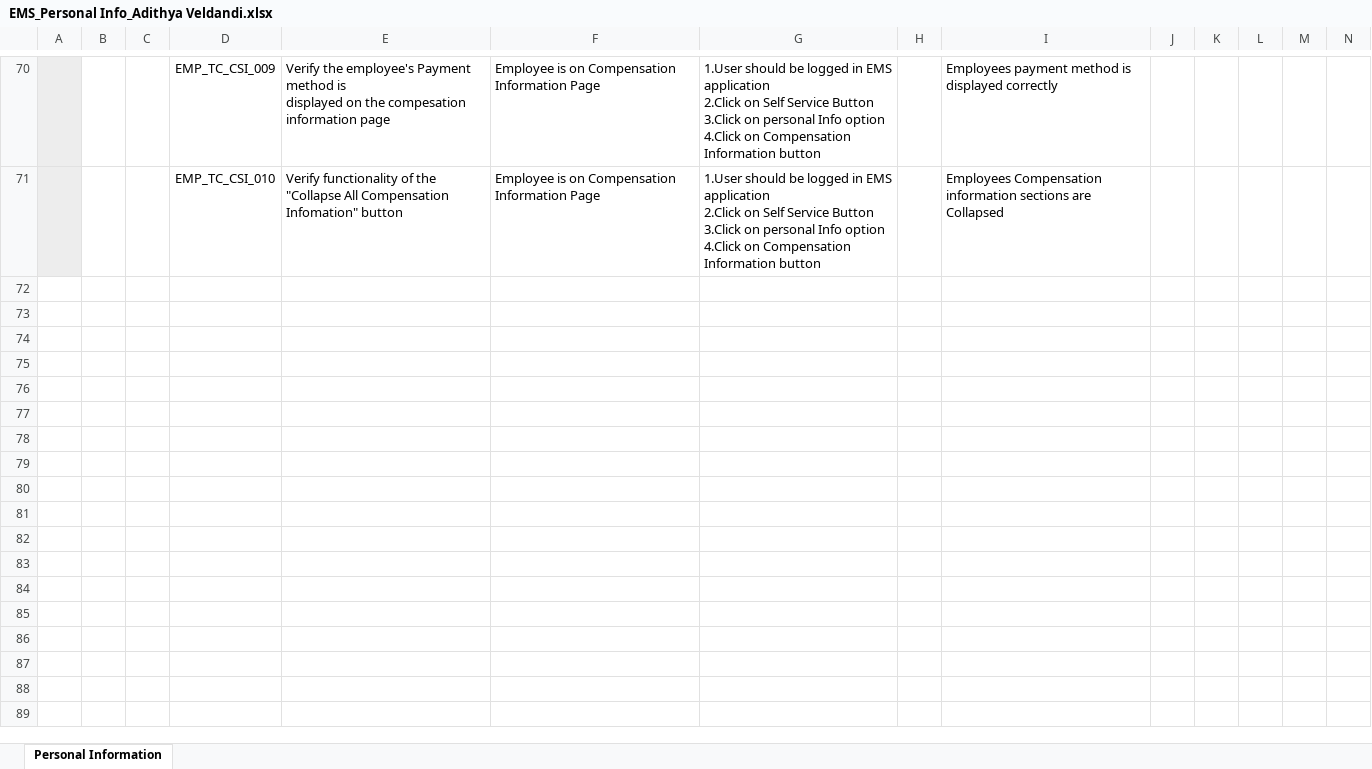
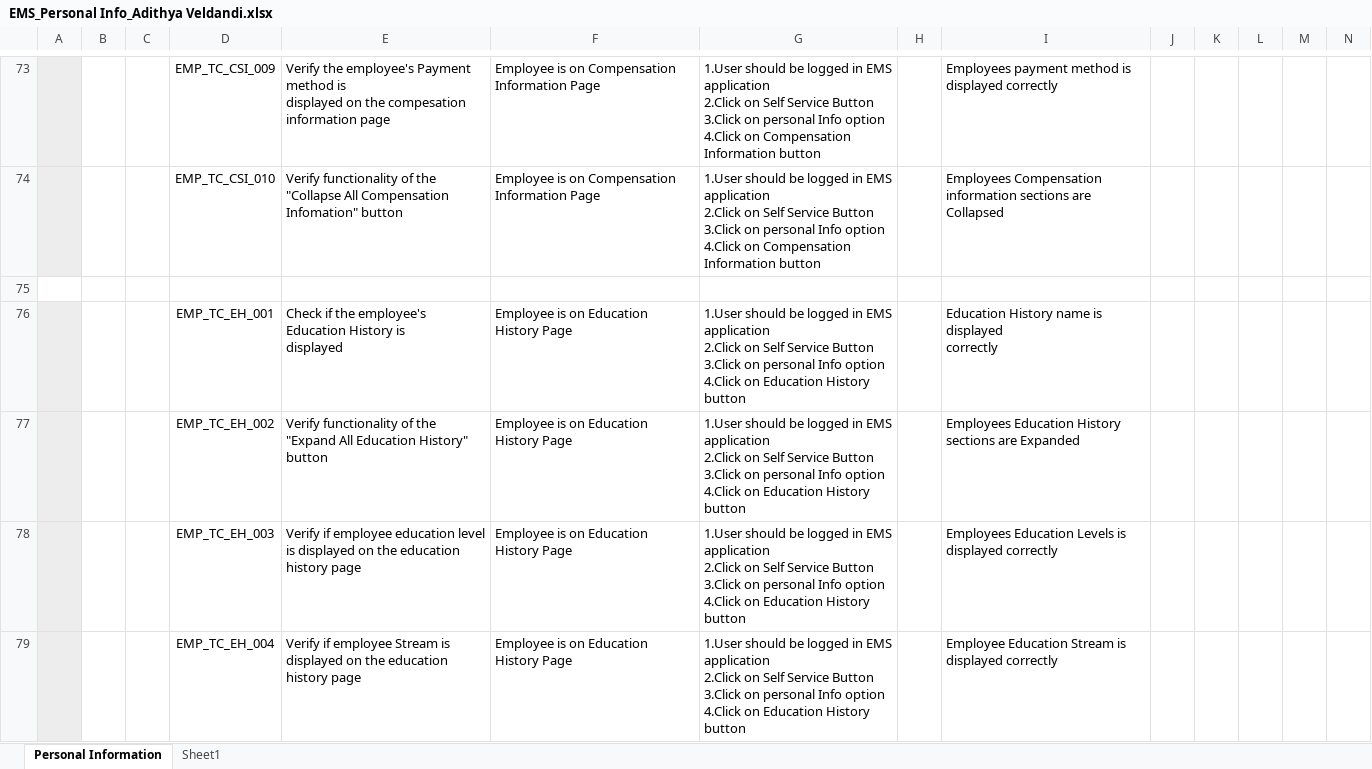
Before and after one commit to adithya2511/TestCases_EMS, an Excel workbook: EMS_Personal Info_Adithya Veldandi.xlsx, sheet Personal Information, drawn as a sheet; only a part is shown, gaps mark what is left out; values as stored, in another font and other column widths than the file's, no borders; ↵ is a line break in a cell; the diff covers the shown part only; the diff names each change by its address in the sheet, - before the commit and + after, or states it on an @@ line.

Commit message:
Test Cases_Personal Info

```diff
--- a/EMS_Personal Info_Adithya Veldandi.xlsx (sheet Personal Information)
+++ b/EMS_Personal Info_Adithya Veldandi.xlsx (sheet Personal Information)
+sheet tab: Sheet1
+row 75: (empty)
+row 76:  |  |  | EMP_TC_EH_001 | Check if the employee's Education History is ↵ displayed | Employee is on Education History Page | 1.User should be logged in EMS application ↵ 2.Click on Self Service Button ↵ 3.Click on personal Info option ↵ 4.Click on Education History button |  | Education History name is displayed ↵ correctly
+row 77:  |  |  | EMP_TC_EH_002 | Verify functionality of the "Expand All Education History" button | Employee is on Education History Page | 1.User should be logged in EMS application ↵ 2.Click on Self Service Button ↵ 3.Click on personal Info option ↵ 4.Click on Education History button |  | Employees Education History sections are Expanded
+row 78:  |  |  | EMP_TC_EH_003 | Verify if employee education level is displayed on the education history page | Employee is on Education History Page | 1.User should be logged in EMS application ↵ 2.Click on Self Service Button ↵ 3.Click on personal Info option ↵ 4.Click on Education History button |  | Employees Education Levels is displayed correctly
+row 79:  |  |  | EMP_TC_EH_004 | Verify if employee Stream is displayed on the education ↵ history page | Employee is on Education History Page | 1.User should be logged in EMS application ↵ 2.Click on Self Service Button ↵ 3.Click on personal Info option ↵ 4.Click on Education History button |  | Employee Education Stream is displayed correctly
```
Also changed, not shown: 16 added rows, 11 edited cells and cell formats elsewhere in this sheet.
